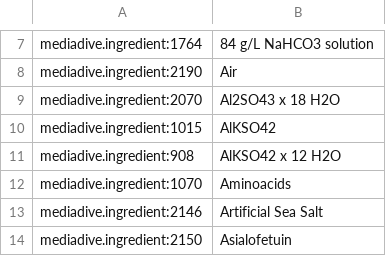
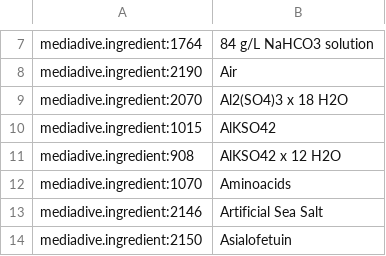
Before and after one commit to Knowledge-Graph-Hub/kg-microbe, a TSV file: mappings/unmapped_mediadive_ingredients_fixed.tsv, drawn as a sheet; only a part is shown, gaps mark what is left out.

```diff
--- a/mappings/unmapped_mediadive_ingredients_fixed.tsv
+++ b/mappings/unmapped_mediadive_ingredients_fixed.tsv
@@ -8,3 +8,3 @@ mediadive.ingredient:1764	84 g/L NaHCO3 solution
 mediadive.ingredient:2190	Air
-mediadive.ingredient:2070	Al2SO43 x 18 H2O
+mediadive.ingredient:2070	Al2(SO4)3 x 18 H2O
 mediadive.ingredient:1015	AlKSO42
```
